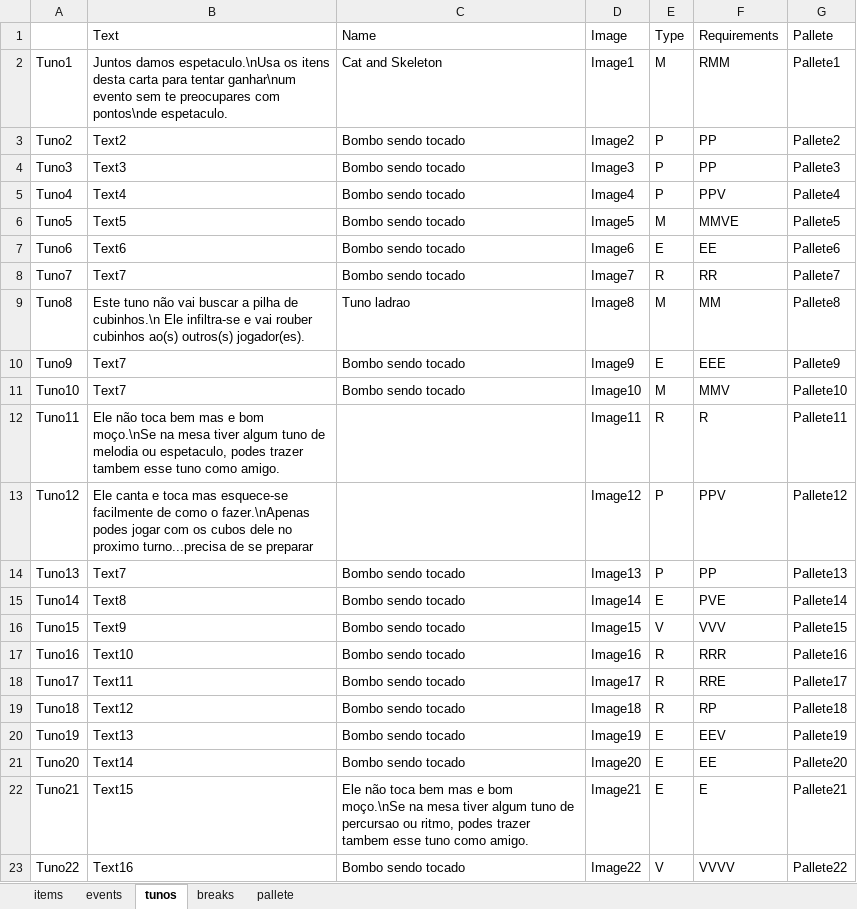
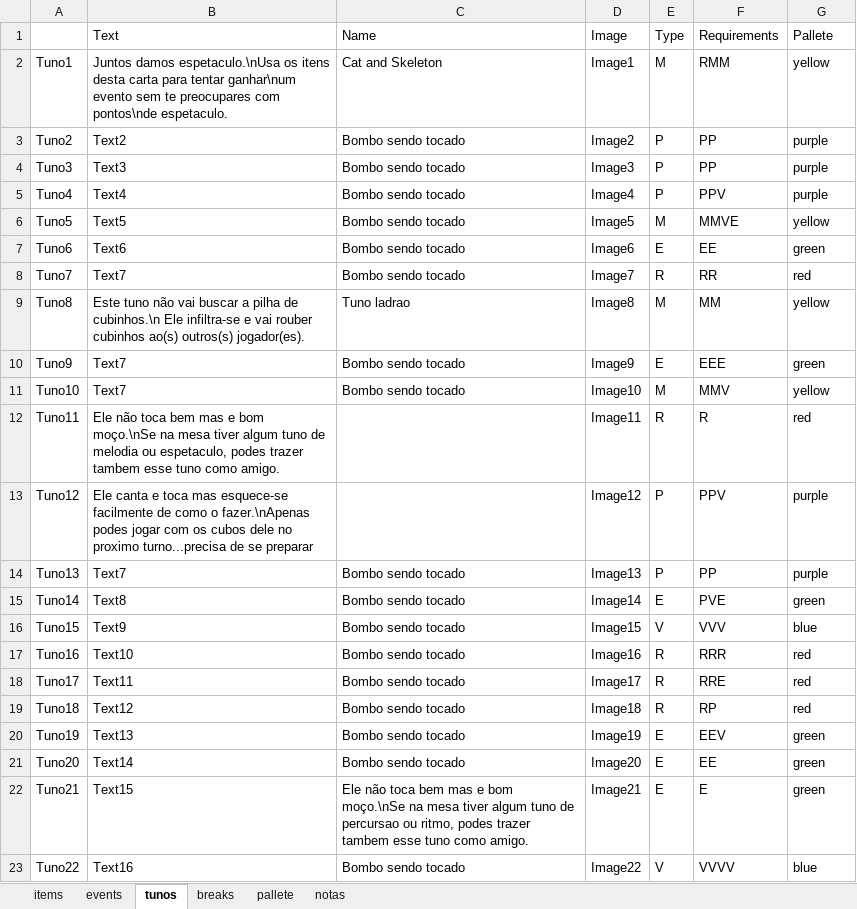
Before and after one commit to Simbs38/CardGenerator, an Excel workbook: rcs/Cards.xlsx, sheet tunos, drawn as a sheet; values as stored, in another font and other column widths than the file's, no borders; the diff names each change by its address in the sheet, - before the commit and + after, or states it on an @@ line.

```diff
--- a/rcs/Cards.xlsx (sheet tunos)
+++ b/rcs/Cards.xlsx (sheet tunos)
+sheet tab: notas
-G2 (Pallete): Pallete1
+G2 (Pallete): yellow
-G3 (Pallete): Pallete2
+G3 (Pallete): purple
-G4 (Pallete): Pallete3
+G4 (Pallete): purple
-G5 (Pallete): Pallete4
+G5 (Pallete): purple
-G6 (Pallete): Pallete5
+G6 (Pallete): yellow
-G7 (Pallete): Pallete6
+G7 (Pallete): green
-G8 (Pallete): Pallete7
+G8 (Pallete): red
-G9 (Pallete): Pallete8
+G9 (Pallete): yellow
-G10 (Pallete): Pallete9
+G10 (Pallete): green
-G11 (Pallete): Pallete10
+G11 (Pallete): yellow
-G12 (Pallete): Pallete11
+G12 (Pallete): red
-G13 (Pallete): Pallete12
+G13 (Pallete): purple
-G14 (Pallete): Pallete13
+G14 (Pallete): purple
-G15 (Pallete): Pallete14
+G15 (Pallete): green
-G16 (Pallete): Pallete15
+G16 (Pallete): blue
-G17 (Pallete): Pallete16
+G17 (Pallete): red
-G18 (Pallete): Pallete17
+G18 (Pallete): red
-G19 (Pallete): Pallete18
+G19 (Pallete): red
-G20 (Pallete): Pallete19
+G20 (Pallete): green
-G21 (Pallete): Pallete20
+G21 (Pallete): green
-G22 (Pallete): Pallete21
+G22 (Pallete): green
-G23 (Pallete): Pallete22
+G23 (Pallete): blue
```
Also changed, not shown: sheet pallete, 38 other files.
